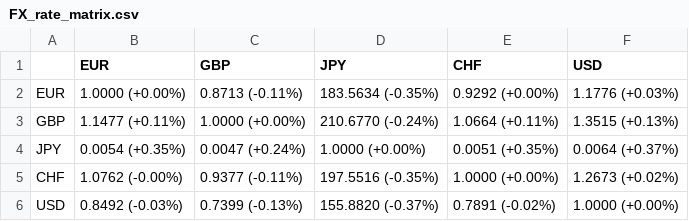
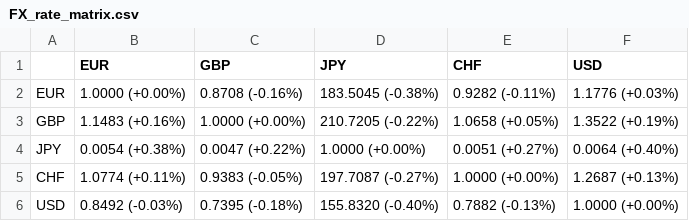
Before and after one commit to dalmeidauriay-ai/cross_market_dashboard, a CSV file: data/processed/FX_rate_matrix.csv, drawn as a sheet.

```diff
--- a/data/processed/FX_rate_matrix.csv
+++ b/data/processed/FX_rate_matrix.csv
@@ -1,6 +1,6 @@
 ,EUR,GBP,JPY,CHF,USD
-EUR,1.0000 (+0.00%),0.8713 (-0.11%),183.5634 (-0.35%),0.9292 (+0.00%),1.1776 (+0.03%)
-GBP,1.1477 (+0.11%),1.0000 (+0.00%),210.6770 (-0.24%),1.0664 (+0.11%),1.3515 (+0.13%)
-JPY,0.0054 (+0.35%),0.0047 (+0.24%),1.0000 (+0.00%),0.0051 (+0.35%),0.0064 (+0.37%)
-CHF,1.0762 (-0.00%),0.9377 (-0.11%),197.5516 (-0.35%),1.0000 (+0.00%),1.2673 (+0.02%)
-USD,0.8492 (-0.03%),0.7399 (-0.13%),155.8820 (-0.37%),0.7891 (-0.02%),1.0000 (+0.00%)
+EUR,1.0000 (+0.00%),0.8708 (-0.16%),183.5045 (-0.38%),0.9282 (-0.11%),1.1776 (+0.03%)
+GBP,1.1483 (+0.16%),1.0000 (+0.00%),210.7205 (-0.22%),1.0658 (+0.05%),1.3522 (+0.19%)
+JPY,0.0054 (+0.38%),0.0047 (+0.22%),1.0000 (+0.00%),0.0051 (+0.27%),0.0064 (+0.40%)
+CHF,1.0774 (+0.11%),0.9383 (-0.05%),197.7087 (-0.27%),1.0000 (+0.00%),1.2687 (+0.13%)
+USD,0.8492 (-0.03%),0.7395 (-0.18%),155.8320 (-0.40%),0.7882 (-0.13%),1.0000 (+0.00%)
```
Also changed, not shown: 2 other files.
